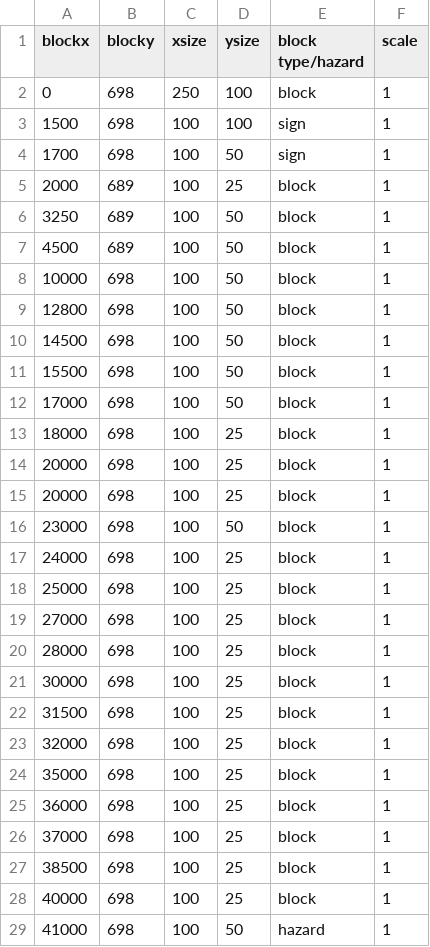
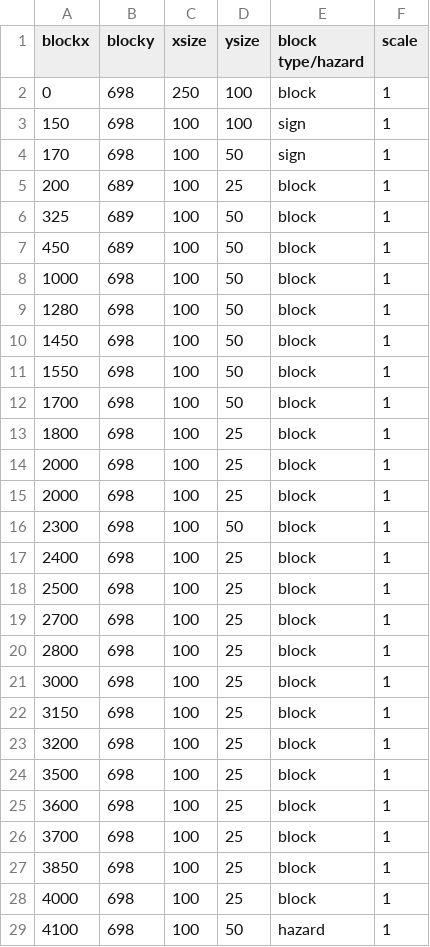
Before and after one commit to franco-barboza27/that-time-I-got-stuck-in-another-world, a CSV file: docs/levelone.csv, drawn as a sheet; only a part is shown; the diff covers the shown part only.

Commit message:
Worked on map

```diff
--- a/docs/levelone.csv
+++ b/docs/levelone.csv
@@ -2,28 +2,28 @@ blockx, blocky, xsize, ysize, block type/hazard, scale
 0, 698, 250, 100, block, 1
-1500, 698, 100, 100, sign, 1
-1700, 698, 100, 50, sign, 1
-2000, 689, 100, 25, block, 1
-3250, 689, 100, 50, block, 1
-4500, 689, 100, 50, block, 1
-10000, 698, 100, 50, block, 1
-12800, 698, 100, 50, block, 1
-14500, 698, 100, 50, block, 1
-15500, 698, 100, 50, block, 1
-17000, 698, 100, 50, block, 1
-18000, 698, 100, 25, block, 1
-20000, 698, 100, 25, block, 1
-20000, 698, 100, 25, block, 1
-23000, 698, 100, 50, block, 1
-24000, 698, 100, 25, block, 1
-25000, 698, 100, 25, block, 1
-27000, 698, 100, 25, block, 1
-28000, 698, 100, 25, block, 1
-30000, 698, 100, 25, block, 1
-31500, 698, 100, 25, block, 1
-32000, 698, 100, 25, block, 1
-35000, 698, 100, 25, block, 1
-36000, 698, 100, 25, block, 1
-37000, 698, 100, 25, block, 1
-38500, 698, 100, 25, block, 1
-40000, 698, 100, 25, block, 1
-41000, 698, 100, 50, hazard, 1
+150, 698, 100, 100, sign, 1
+170, 698, 100, 50, sign, 1
+200, 689, 100, 25, block, 1
+325, 689, 100, 50, block, 1
+450, 689, 100, 50, block, 1
+1000, 698, 100, 50, block, 1
+1280, 698, 100, 50, block, 1
+1450, 698, 100, 50, block, 1
+1550, 698, 100, 50, block, 1
+1700, 698, 100, 50, block, 1
+1800, 698, 100, 25, block, 1
+2000, 698, 100, 25, block, 1
+2000, 698, 100, 25, block, 1
+2300, 698, 100, 50, block, 1
+2400, 698, 100, 25, block, 1
+2500, 698, 100, 25, block, 1
+2700, 698, 100, 25, block, 1
+2800, 698, 100, 25, block, 1
+3000, 698, 100, 25, block, 1
+3150, 698, 100, 25, block, 1
+3200, 698, 100, 25, block, 1
+3500, 698, 100, 25, block, 1
+3600, 698, 100, 25, block, 1
+3700, 698, 100, 25, block, 1
+3850, 698, 100, 25, block, 1
+4000, 698, 100, 25, block, 1
+4100, 698, 100, 50, hazard, 1
```
Also changed, not shown: 10 edited cells elsewhere in this file.
